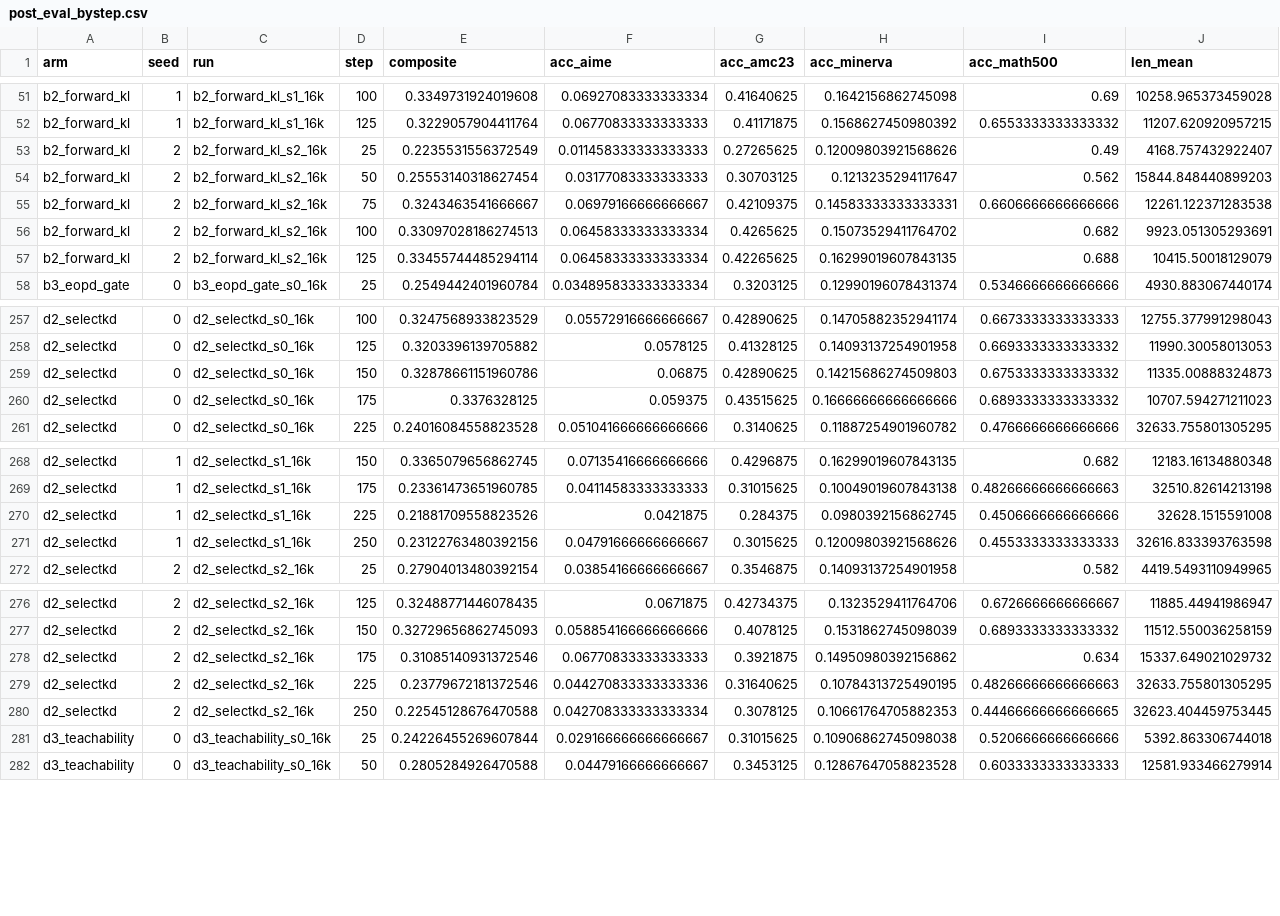
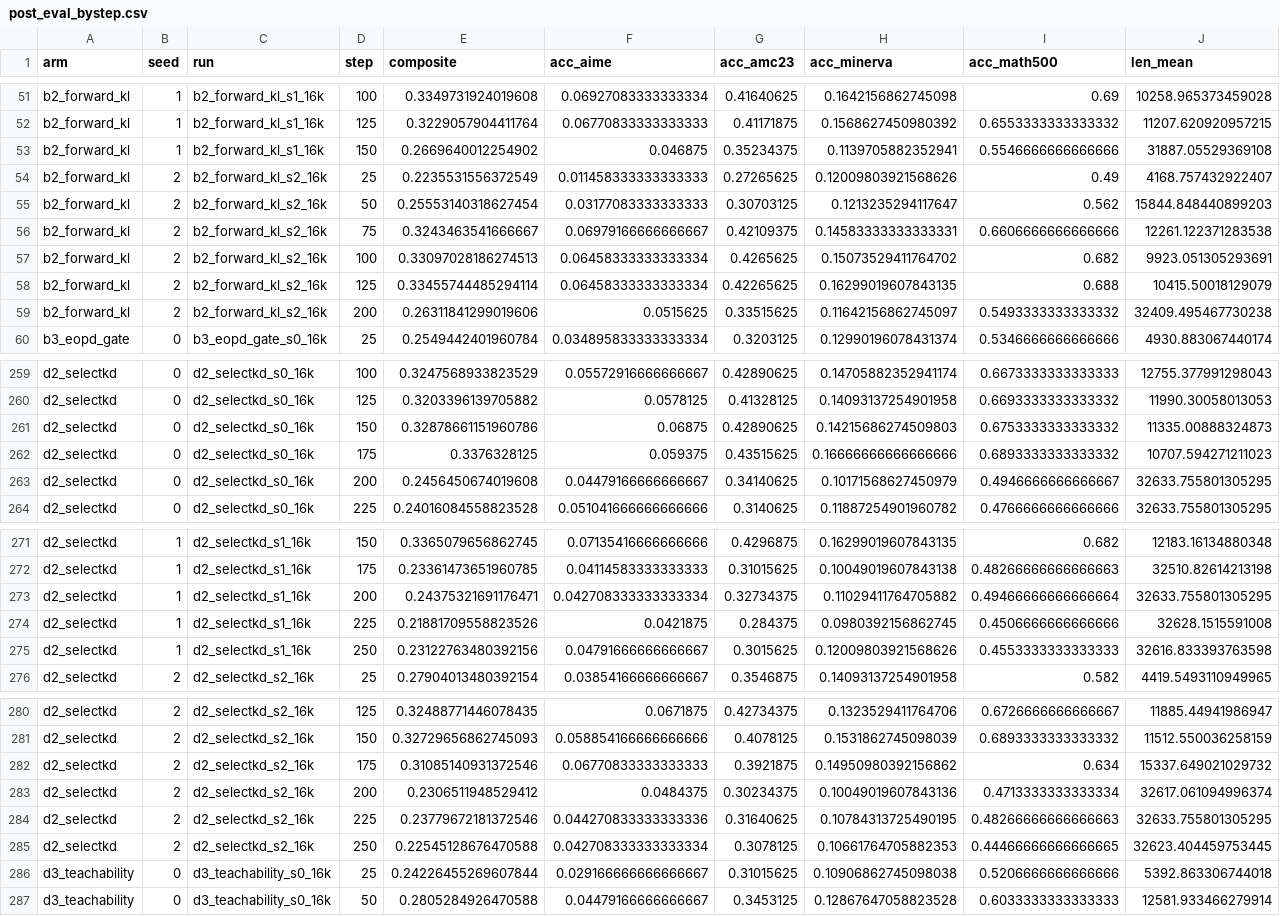
Before and after one commit to YouAreSpecialToMe/SimOPD, a CSV file: docs/data/post_eval_bystep.csv, drawn as a sheet; only a part is shown, gaps mark what is left out; rows hold the shown columns only; the diff covers the shown part only; the diff names each change by its address in the sheet, - before the commit and + after, or states it on an @@ line.

Commit message:
post-eval: 547 -> 659 完整格(step-200 横扫:e3/b5_k2/d2 三seed齐 + d1/f2/h3/b2/d3/e1/e2/f3);两页与报告§3 同步刷新

```diff
--- a/docs/data/post_eval_bystep.csv
+++ b/docs/data/post_eval_bystep.csv
+row 53: b2_forward_kl | 1 | b2_forward_kl_s1_16k | 150 | 0.2669640012254902 | 0.046875 | 0.35234375 | 0.1139705882352941 | 0.5546666666666666 | 31887.05529369108
+row 59: b2_forward_kl | 2 | b2_forward_kl_s2_16k | 200 | 0.26311841299019606 | 0.0515625 | 0.33515625 | 0.11642156862745097 | 0.5493333333333332 | 32409.495467730238
+row 263: d2_selectkd | 0 | d2_selectkd_s0_16k | 200 | 0.2456450674019608 | 0.04479166666666667 | 0.34140625 | 0.10171568627450979 | 0.4946666666666667 | 32633.755801305295
+row 273: d2_selectkd | 1 | d2_selectkd_s1_16k | 200 | 0.24375321691176471 | 0.042708333333333334 | 0.32734375 | 0.11029411764705882 | 0.49466666666666664 | 32633.755801305295
+row 283: d2_selectkd | 2 | d2_selectkd_s2_16k | 200 | 0.2306511948529412 | 0.0484375 | 0.30234375 | 0.10049019607843136 | 0.4713333333333334 | 32617.061094996374
```
Also changed, not shown: 5 added rows elsewhere in this file, 4 other files.
